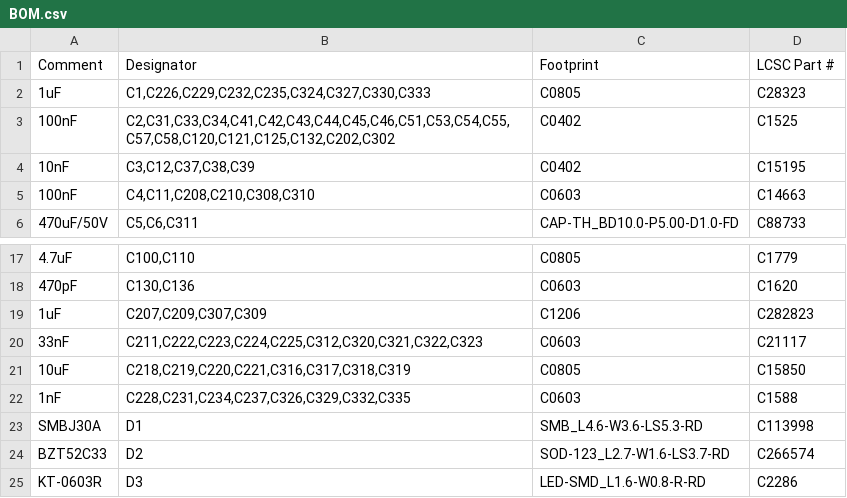
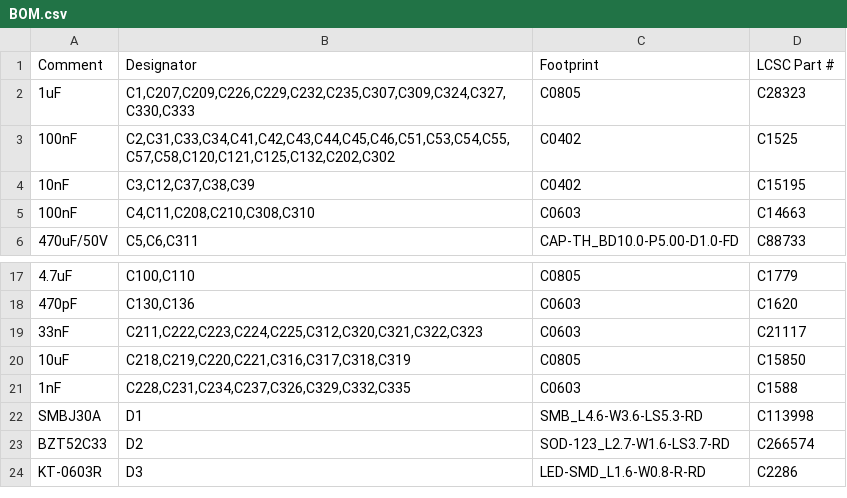
Before and after one commit to Hive-RSI-Lab/hifi-receiver, a CSV file: boards/core/fab/BOM.csv, drawn as a sheet; only a part is shown, gaps mark what is left out.

```diff
--- a/boards/core/fab/BOM.csv
+++ b/boards/core/fab/BOM.csv
@@ -1,3 +1,3 @@
 Comment,Designator,Footprint,LCSC Part #
-1uF,"C1,C226,C229,C232,C235,C324,C327,C330,C333",C0805,C28323
+1uF,"C1,C207,C209,C226,C229,C232,C235,C307,C309,C324,C327,C330,C333",C0805,C28323
 100nF,"C2,C31,C33,C34,C41,C42,C43,C44,C45,C46,C51,C53,C54,C55,C57,C58,C120,C121,C125,C132,C202,C302",C0402,C1525
@@ -18,3 +18,2 @@ Comment,Designator,Footprint,LCSC Part #
 470pF,"C130,C136",C0603,C1620
-1uF,"C207,C209,C307,C309",C1206,C282823
 33nF,"C211,C222,C223,C224,C225,C312,C320,C321,C322,C323",C0603,C21117
```
Also changed, not shown: boards/core/fab/CPL.csv, boards/core/fab/core-pos.csv, 50 other files.
